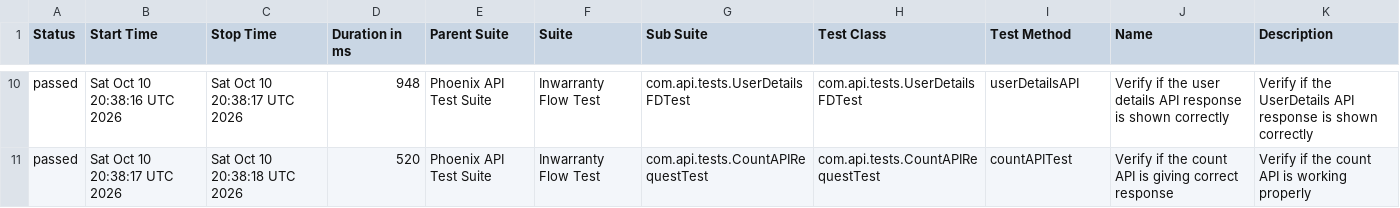
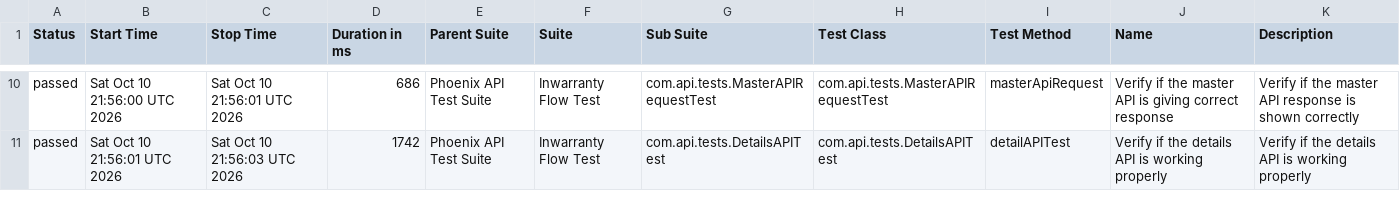
Before and after one commit to divyaNandakumar12/PhoenixTestAutomationFramework, a CSV file: data/suites.csv, drawn as a sheet; only a part is shown, gaps mark what is left out; the diff covers the shown part only.

```diff
--- a/data/suites.csv
+++ b/data/suites.csv
@@ -10,2 +10,2 @@
-"passed","Sat Oct 10 20:38:16 UTC 2026","Sat Oct 10 20:38:17 UTC 2026","948","Phoenix API Test Suite","Inwarranty Flow Test","com.api.tests.UserDetailsFDTest","com.api.tests.UserDetailsFDTest","userDetailsAPI","Verify if the user details API response is shown correctly","Verify if the UserDetails API response is shown correctly"
-"passed","Sat Oct 10 20:38:17 UTC 2026","Sat Oct 10 20:38:18 UTC 2026","520","Phoenix API Test Suite","Inwarranty Flow Test","com.api.tests.CountAPIRequestTest","com.api.tests.CountAPIRequestTest","countAPITest","Verify if the count API is giving correct response","Verify if the count API is working properly"
+"passed","Sat Oct 10 21:56:00 UTC 2026","Sat Oct 10 21:56:01 UTC 2026","686","Phoenix API Test Suite","Inwarranty Flow Test","com.api.tests.MasterAPIRequestTest","com.api.tests.MasterAPIRequestTest","masterApiRequest","Verify if the master API is giving correct response","Verify if the master API response is shown correctly"
+"passed","Sat Oct 10 21:56:01 UTC 2026","Sat Oct 10 21:56:03 UTC 2026","1742","Phoenix API Test Suite","Inwarranty Flow Test","com.api.tests.DetailsAPITest","com.api.tests.DetailsAPITest","detailAPITest","Verify if the details API is working properly","Verify if the details API is working properly"
```
Also changed, not shown: 3 added rows, 3 removed rows and 20 edited cells elsewhere in this file, data/behaviors.csv, 58 other files.
